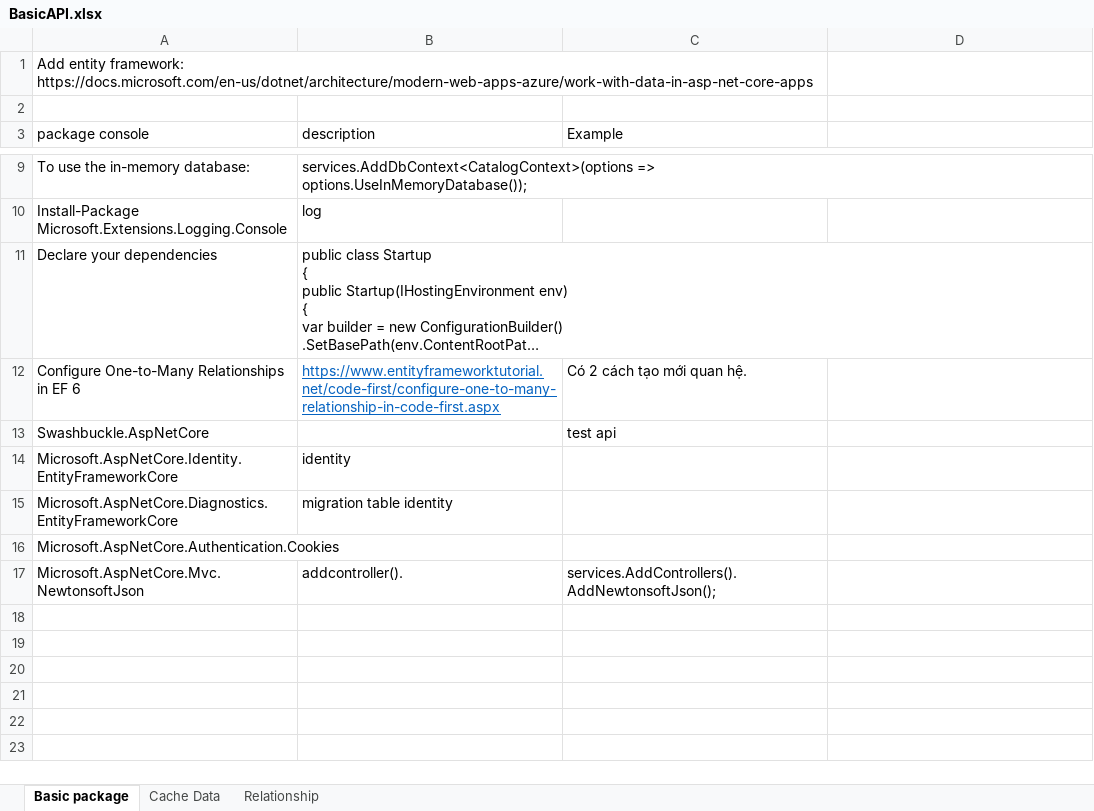
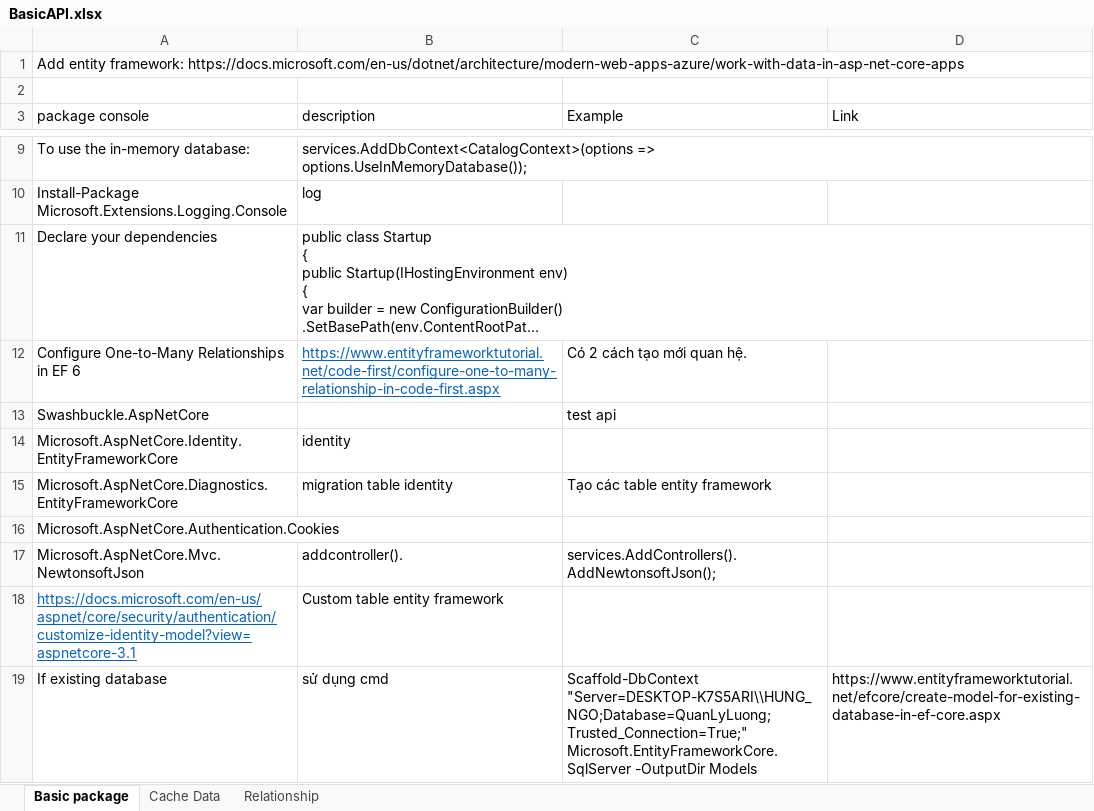
Before and after one commit to HungNgo96/CommonJS, an Excel workbook: Document/.Net/BasicAPI.xlsx, sheet Basic package, drawn as a sheet; only a part is shown, gaps mark what is left out; long unchanged cells end in …; values as stored, in another font and other column widths than the file's, no borders; charts and pictures and table styles not drawn; removed rows and columns are numbered as before the commit, all else as after; the diff names each change by its address in the sheet, - before the commit and + after, or states it on an @@ line.

Commit message:
update

```diff
--- a/Document/.Net/BasicAPI.xlsx (sheet Basic package)
+++ b/Document/.Net/BasicAPI.xlsx (sheet Basic package)
-A1:C1 merged
+A1:D1 merged
-D3: (empty)
+D3: Link
-C15 (Example): (empty)
+C15 (Example): Tạo các table entity framework
+row 18: https://docs.microsoft.com/en-us/aspnet/core/security/authentication/customize-identity-model?view=aspnetcore-3.1 | Custom table entity framework
+row 19: If existing database | sử dụng cmd | Scaffold-DbContext "Server=DESKTOP-K7S5ARI\\HUNG_NGO;Database=QuanLyLuong;Trusted_Connection=True;" Microsoft.EntityFrameworkCore.SqlServer -OutputDir Models | https://www.entityframeworktutorial.net/efcore/create-model-for-existing-database-in-ef-core.aspx
```
Also changed, not shown: sheet Relationship, charts or pictures.
